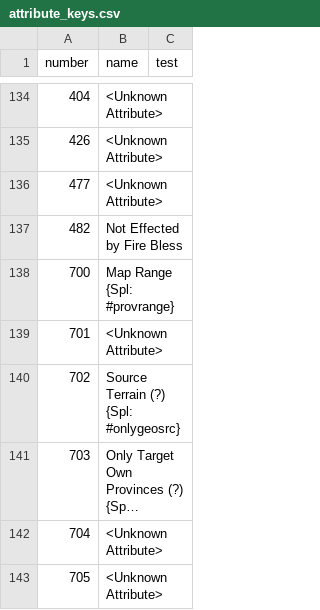
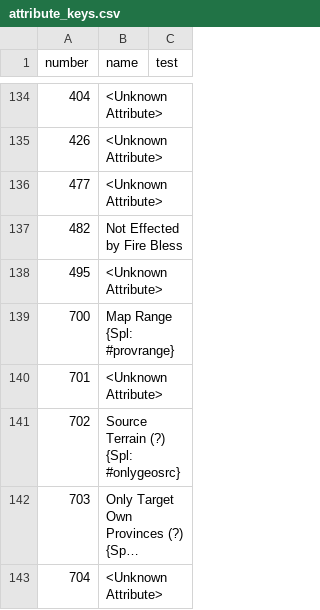
Before and after one commit to larzm42/dom4inspector, a CSV file: gamedata/attribute_keys.csv, drawn as a sheet; only a part is shown, gaps mark what is left out; the shorter side is filled out with more unchanged rows; long unchanged cells end in ….

Commit message:
Unknown attribute.

```diff
--- a/gamedata/attribute_keys.csv
+++ b/gamedata/attribute_keys.csv
@@ -137,2 +137,3 @@ number	name	test
 482	Not Effected by Fire Bless
+495	<Unknown Attribute>
 700	Map Range {Spl: #provrange}
```
